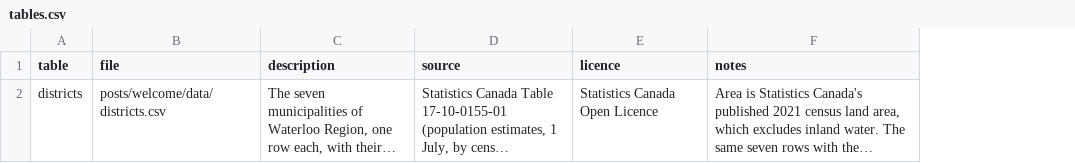
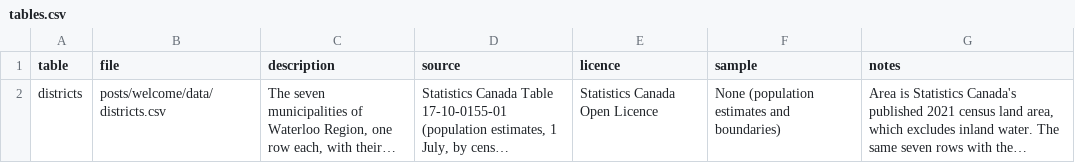
Before and after one commit to gpberber/chartingwaterlooregion, a CSV file: posts/welcome/data/tables.csv, drawn as a sheet; long unchanged cells end in …; the diff names each change by its address in the sheet, - before the commit and + after, or states it on an @@ line.

```diff
--- a/posts/welcome/data/tables.csv
+++ b/posts/welcome/data/tables.csv
+column F (sample), row 2: None (population estimates and boundaries)
```
Also changed, not shown: 8 other files.
